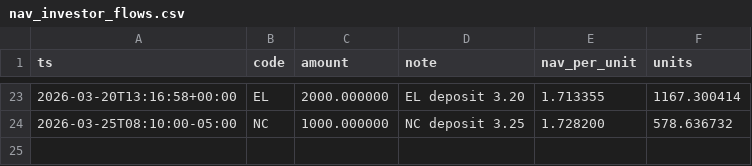
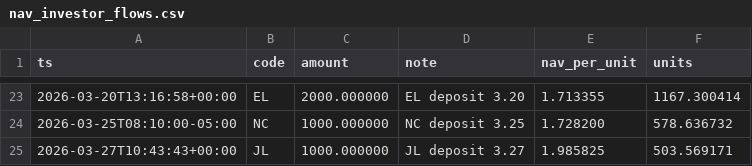
Before and after one commit to pythonjeff/lox, a CSV file: data/nav_investor_flows.csv, drawn as a sheet; only a part is shown, gaps mark what is left out; the diff names each change by its address in the sheet, - before the commit and + after, or states it on an @@ line.

```diff
--- a/data/nav_investor_flows.csv
+++ b/data/nav_investor_flows.csv
+row 25: 2026-03-27T10:43:43+00:00 | JL | 1000.000000 | JL deposit 3.27 | 1.985825 | 503.569171
```
Also changed, not shown: data/nav_flows.csv, data/nav_sheet.csv.
